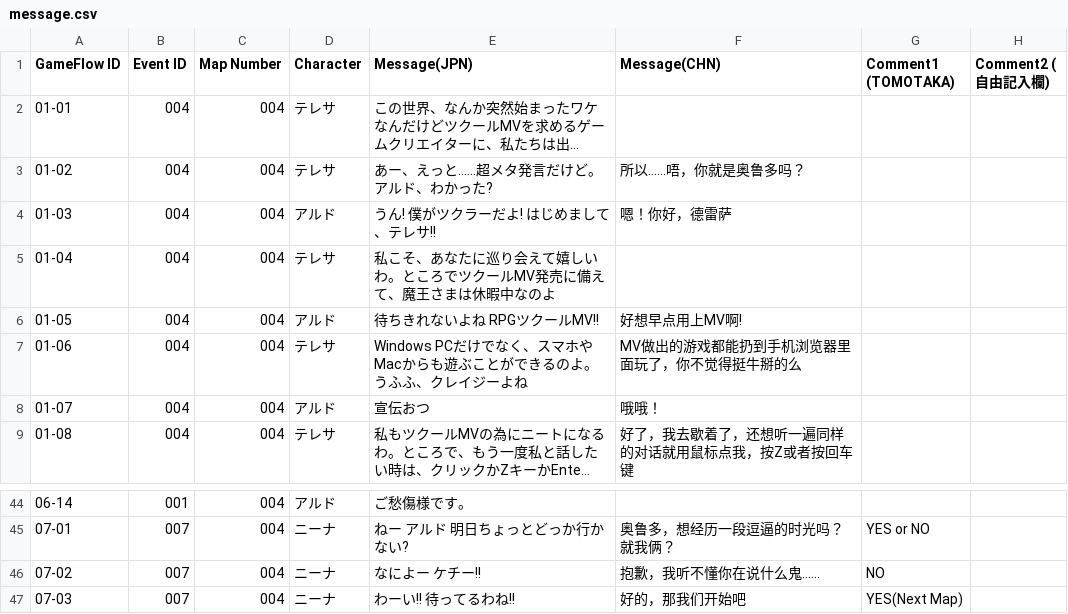
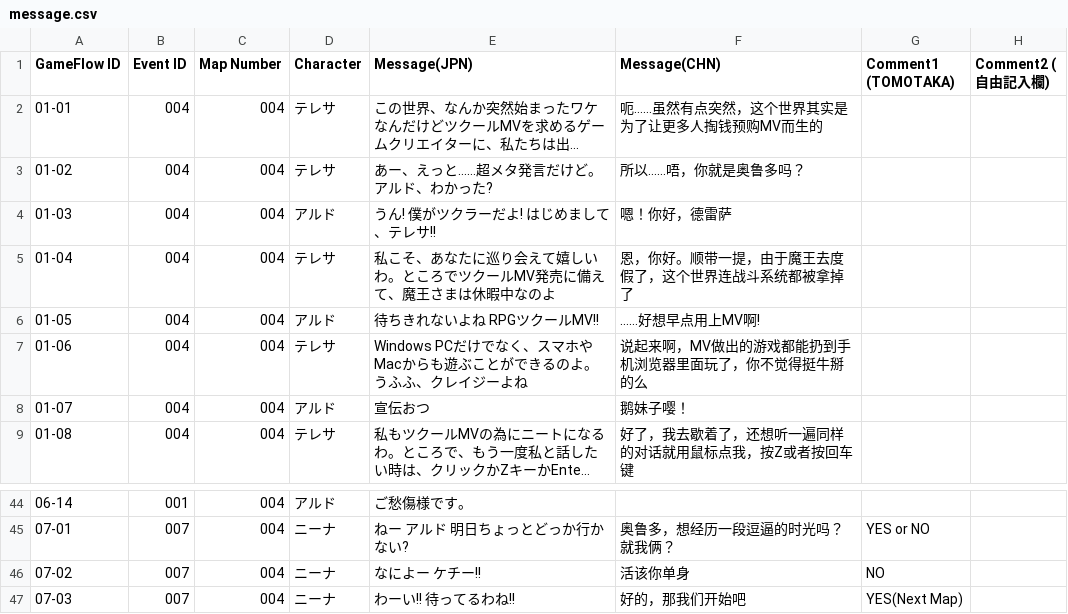
Before and after one commit to miaowm5/MV-Sample-Chinese-Transtation, a CSV file: message.csv, drawn as a sheet; only a part is shown, gaps mark what is left out; long unchanged cells end in …; the diff names each change by its address in the sheet, - before the commit and + after, or states it on an @@ line.

Commit message:
Update message.csv

```diff
--- a/message.csv
+++ b/message.csv
-F2 (Message(CHN)): (empty)
+F2 (Message(CHN)): 呃……虽然有点突然，这个世界其实是为了让更多人掏钱预购MV而生的
-F5 (Message(CHN)): (empty)
+F5 (Message(CHN)): 恩，你好。顺带一提，由于魔王去度假了，这个世界连战斗系统都被拿掉了
-F6 (Message(CHN)): 好想早点用上MV啊!
+F6 (Message(CHN)): ……好想早点用上MV啊!
-F7 (Message(CHN)): MV做出的游戏都能扔到手机浏览器里面玩了，你不觉得挺牛掰的么
+F7 (Message(CHN)): 说起来啊，MV做出的游戏都能扔到手机浏览器里面玩了，你不觉得挺牛掰的么
-F8 (Message(CHN)): 哦哦！
+F8 (Message(CHN)): 鹅妹子嘤！
-F46 (Message(CHN)): 抱歉，我听不懂你在说什么鬼……
+F46 (Message(CHN)): 活该你单身
```
